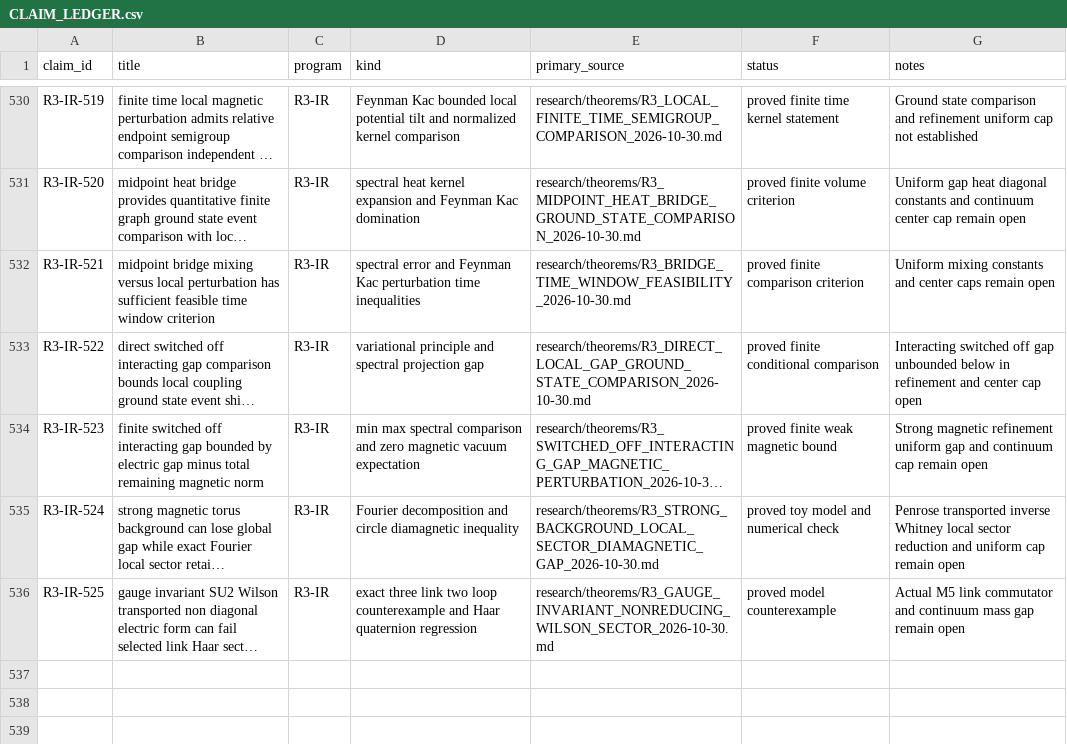
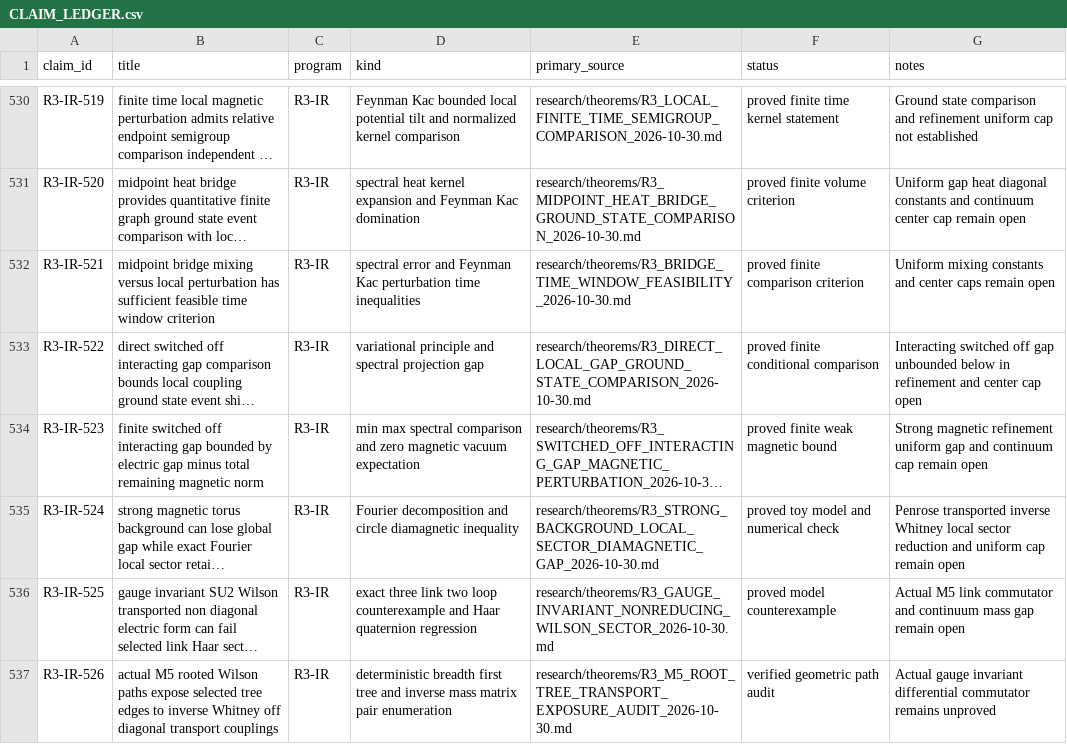
Before and after one commit to syncgravity/Singular-Boundary, a CSV file: research/claims/CLAIM_LEDGER.csv, drawn as a sheet; only a part is shown, gaps mark what is left out; long unchanged cells end in …; the diff names each change by its address in the sheet, - before the commit and + after, or states it on an @@ line.

Commit message:
ledger: actual M5 Wilson root transport exposure R3-IR-526

```diff
--- a/research/claims/CLAIM_LEDGER.csv
+++ b/research/claims/CLAIM_LEDGER.csv
+row 537: R3-IR-526 | actual M5 rooted Wilson paths expose selected tree edges to inverse Whitney off diagonal transport couplings | R3-IR | deterministic breadth first tree and inverse mass matrix pair enumeration | research/theorems/R3_M5_ROOT_TREE_TRANSPORT_EXPOSURE_AUDIT_2026-10-30.md | verified geometric path audit | Actual gauge invariant differential commutator remains unproved
```
